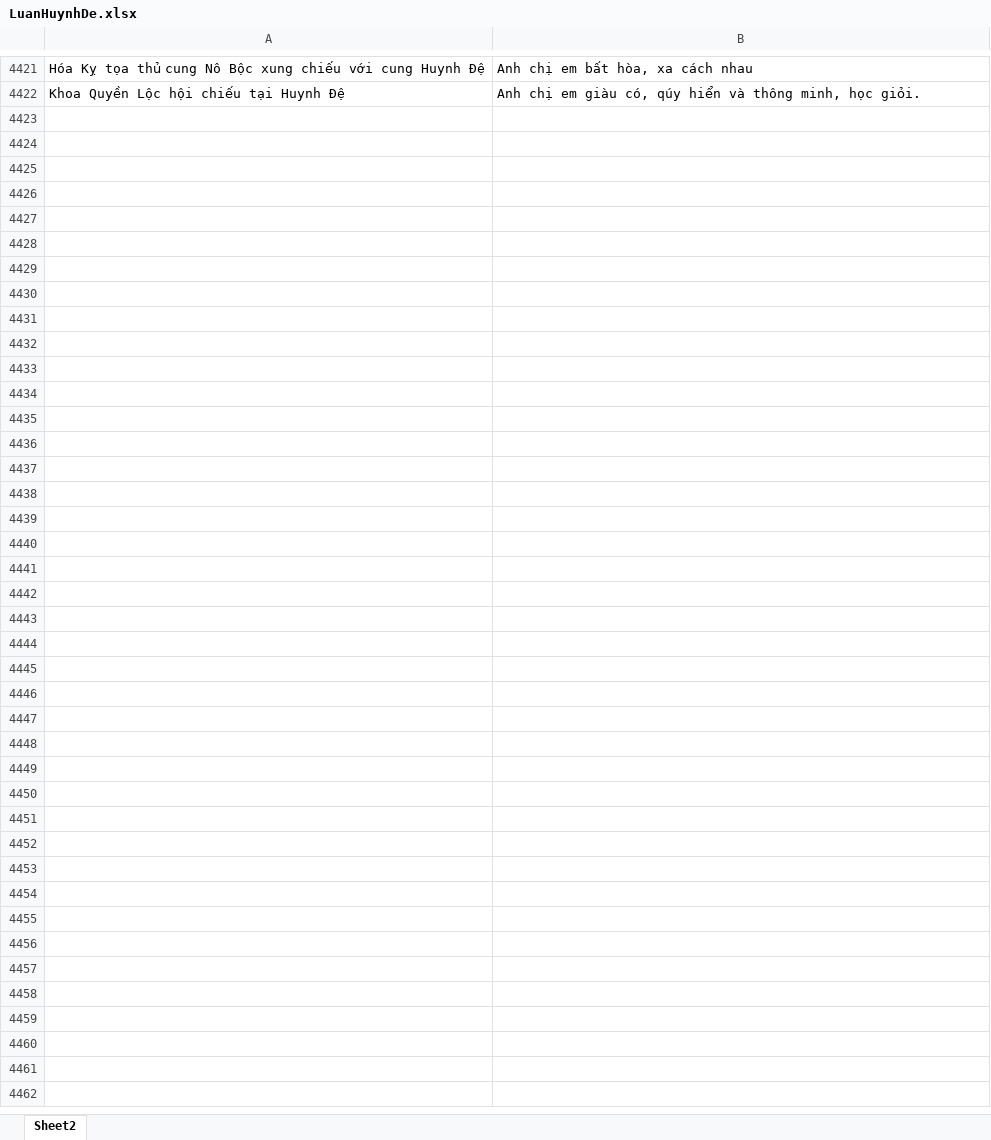
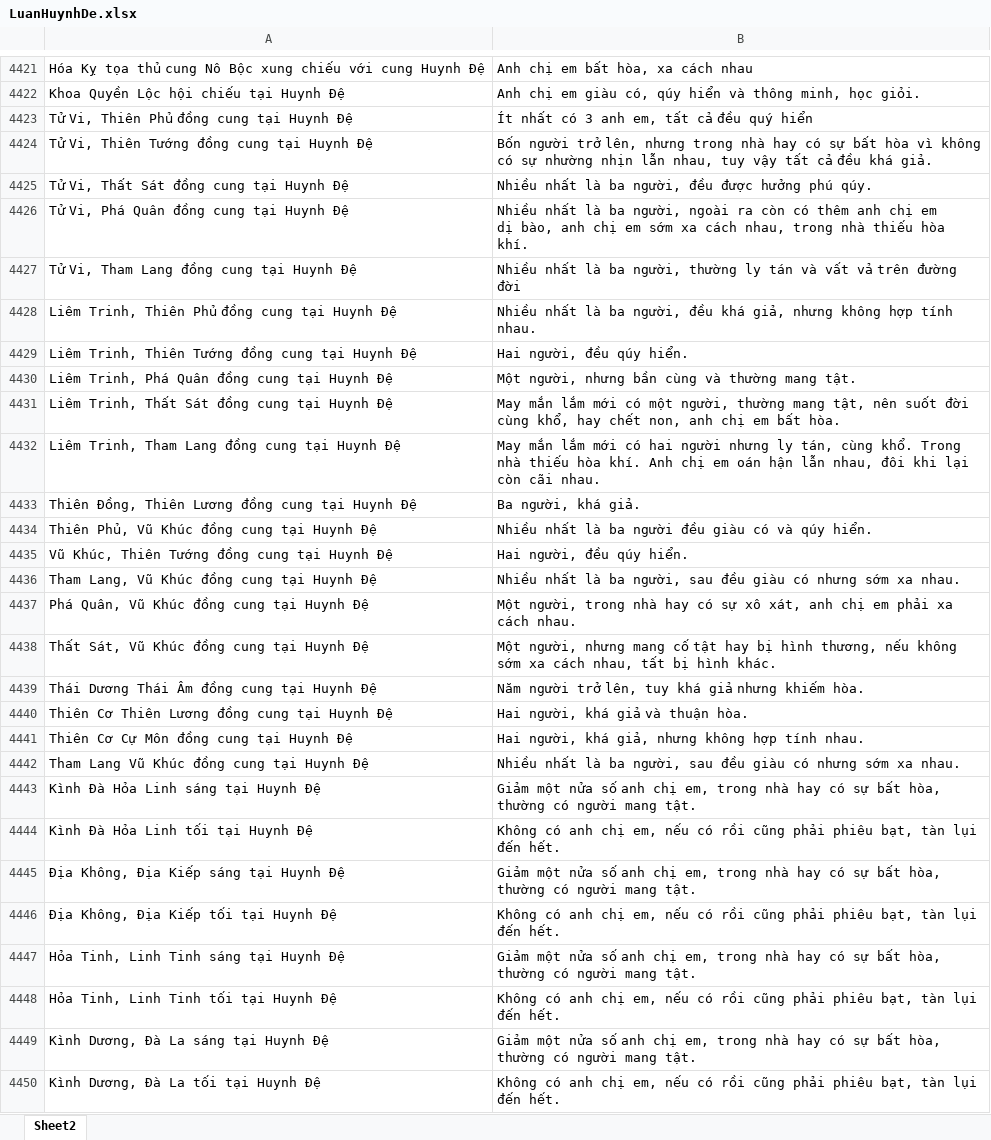
Before and after one commit to Donniehieu/LuanGiaiTuViBacPhai, an Excel workbook: LuanHuynhDe.xlsx, sheet Sheet2, drawn as a sheet; only a part is shown, gaps mark what is left out; values as stored, in another font and other column widths than the file's, no borders; conditional formats not drawn; ↵ is a line break in a cell; the diff covers the shown part only; the diff names each change by its address in the sheet, - before the commit and + after, or states it on an @@ line.

Commit message:
Giải thích hoàn thiện cung huynh đệ

```diff
--- a/LuanHuynhDe.xlsx (sheet Sheet2)
+++ b/LuanHuynhDe.xlsx (sheet Sheet2)
+row 4423: Tử Vi, Thiên Phủ đồng cung tại Huynh Đệ | Ít nhất có 3 anh em, tất cả đều quý hiển
+row 4424: Tử Vi, Thiên Tướng đồng cung tại Huynh Đệ | Bốn người trở lên, nhưng trong nhà hay có sự bất hòa vì không có sự nhường nhịn lẫn nhau, tuy vậy tất cả đều khá giả.
+row 4425: Tử Vi, Thất Sát đồng cung tại Huynh Đệ | Nhiều nhất là ba người, đều được hưởng phú qúy.
+row 4426: Tử Vi, Phá Quân đồng cung tại Huynh Đệ | Nhiều nhất là ba người, ngoài ra còn có thêm anh chị em ↵ dị bào, anh chị em sớm xa cách nhau, trong nhà thiếu hòa khí.
+row 4427: Tử Vi, Tham Lang đồng cung tại Huynh Đệ | Nhiều nhất là ba người, thường ly tán và vất vả trên đường đời
+row 4428: Liêm Trinh, Thiên Phủ đồng cung tại Huynh Đệ | Nhiều nhất là ba người, đều khá giả, nhưng không hợp tính nhau.
+row 4429: Liêm Trinh, Thiên Tướng đồng cung tại Huynh Đệ | Hai người, đều qúy hiển.
+row 4430: Liêm Trinh, Phá Quân đồng cung tại Huynh Đệ | Một người, nhưng bần cùng và thường mang tật.
+row 4431: Liêm Trinh, Thất Sát đồng cung tại Huynh Đệ | May mắn lắm mới có một người, thường mang tật, nên suốt đời cùng khổ, hay chết non, anh chị em bất hòa.
+row 4432: Liêm Trinh, Tham Lang đồng cung tại Huynh Đệ | May mắn lắm mới có hai người nhưng ly tán, cùng khổ. Trong nhà thiếu hòa khí. Anh chị em oán hận lẫn nhau, đôi khi lại còn cãi nhau.
+row 4433: Thiên Đồng, Thiên Lương đồng cung tại Huynh Đệ | Ba người, khá giả.
+row 4434: Thiên Phủ, Vũ Khúc đồng cung tại Huynh Đệ | Nhiều nhất là ba người đều giàu có và qúy hiển.
+row 4435: Vũ Khúc, Thiên Tướng đồng cung tại Huynh Đệ | Hai người, đều qúy hiển.
+row 4436: Tham Lang, Vũ Khúc đồng cung tại Huynh Đệ | Nhiều nhất là ba người, sau đều giàu có nhưng sớm xa nhau.
+row 4437: Phá Quân, Vũ Khúc đồng cung tại Huynh Đệ | Một người, trong nhà hay có sự xô xát, anh chị em phải xa cách nhau.
+row 4438: Thất Sát, Vũ Khúc đồng cung tại Huynh Đệ | Một người, nhưng mang cố tật hay bị hình thương, nếu không sớm xa cách nhau, tất bị hình khác.
+row 4439: Thái Dương Thái Âm đồng cung tại Huynh Đệ | Năm người trở lên, tuy khá giả nhưng khiếm hòa.
+row 4440: Thiên Cơ Thiên Lương đồng cung tại Huynh Đệ | Hai người, khá giả và thuận hòa.
+row 4441: Thiên Cơ Cự Môn đồng cung tại Huynh Đệ | Hai người, khá giả, nhưng không hợp tính nhau.
+row 4442: Tham Lang Vũ Khúc đồng cung tại Huynh Đệ | Nhiều nhất là ba người, sau đều giàu có nhưng sớm xa nhau.
+row 4443: Kình Đà Hỏa Linh sáng tại Huynh Đệ | Giảm một nửa số anh chị em, trong nhà hay có sự bất hòa, thường có người mang tật.
+row 4444: Kình Đà Hỏa Linh tối tại Huynh Đệ | Không có anh chị em, nếu có rồi cũng phải phiêu bạt, tàn lụi đến hết.
+row 4445: Địa Không, Địa Kiếp sáng tại Huynh Đệ | Giảm một nửa số anh chị em, trong nhà hay có sự bất hòa, thường có người mang tật.
+row 4446: Địa Không, Địa Kiếp tối tại Huynh Đệ | Không có anh chị em, nếu có rồi cũng phải phiêu bạt, tàn lụi đến hết.
+row 4447: Hỏa Tinh, Linh Tinh sáng tại Huynh Đệ | Giảm một nửa số anh chị em, trong nhà hay có sự bất hòa, thường có người mang tật.
+row 4448: Hỏa Tinh, Linh Tinh tối tại Huynh Đệ | Không có anh chị em, nếu có rồi cũng phải phiêu bạt, tàn lụi đến hết.
+row 4449: Kình Dương, Đà La sáng tại Huynh Đệ | Giảm một nửa số anh chị em, trong nhà hay có sự bất hòa, thường có người mang tật.
+row 4450: Kình Dương, Đà La tối tại Huynh Đệ | Không có anh chị em, nếu có rồi cũng phải phiêu bạt, tàn lụi đến hết.
```
Also changed, not shown: 88 edited cells elsewhere in this sheet, 1 other file.
